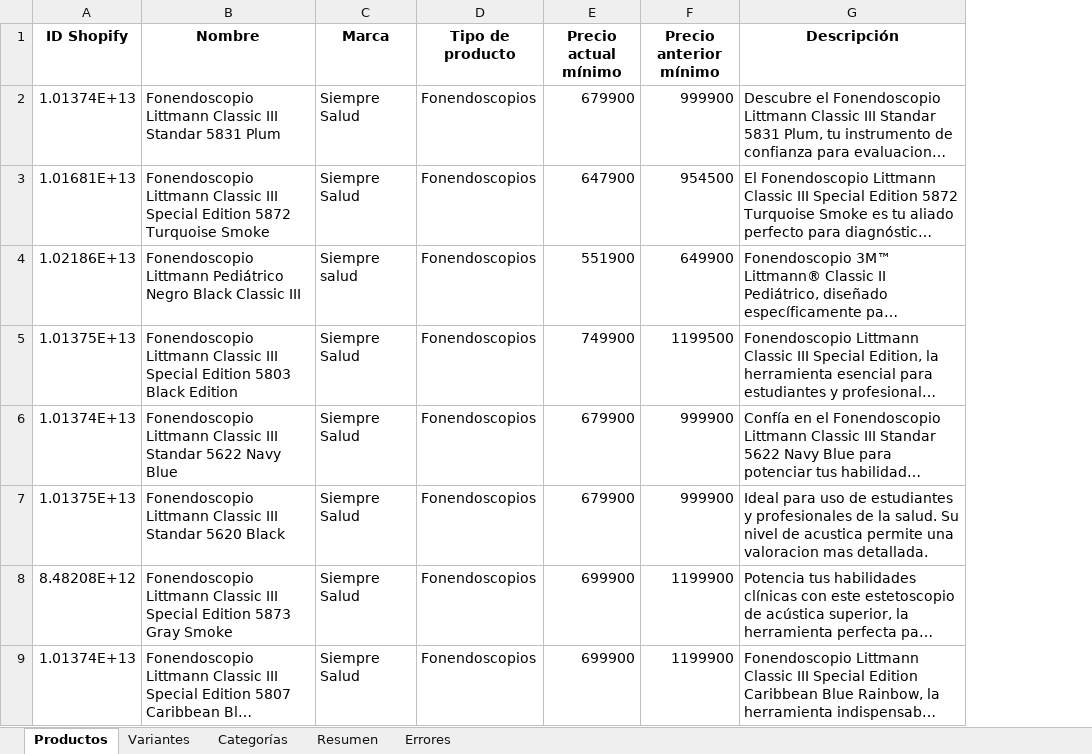
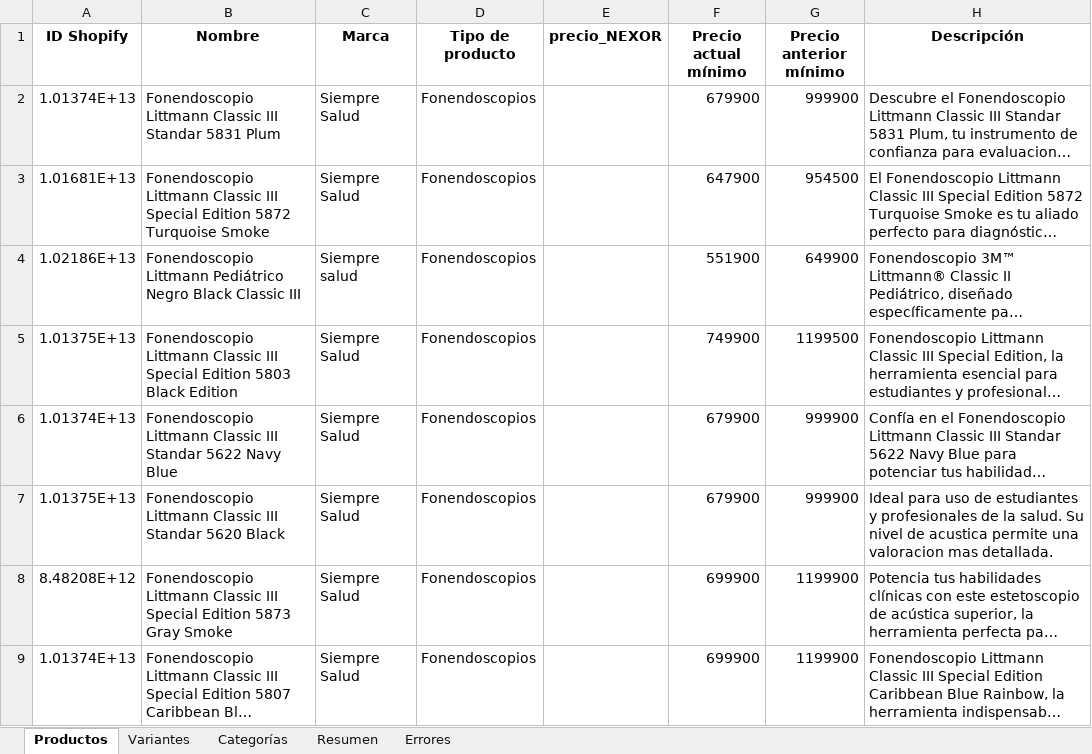
Before and after one commit to JDErazoAvila/nexor-health, an Excel workbook: siempresalud_catalogo_completo.xlsx, sheet Productos, drawn as a sheet; only a part is shown; long unchanged cells end in …; values as stored, in another font and other column widths than the file's, no borders; the diff names each change by its address in the sheet, - before the commit and + after, or states it on an @@ line.

```diff
--- a/siempresalud_catalogo_completo.xlsx (sheet Productos)
+++ b/siempresalud_catalogo_completo.xlsx (sheet Productos)
+column E (precio_NEXOR), empty
```
Also changed, not shown: 18 other files.
